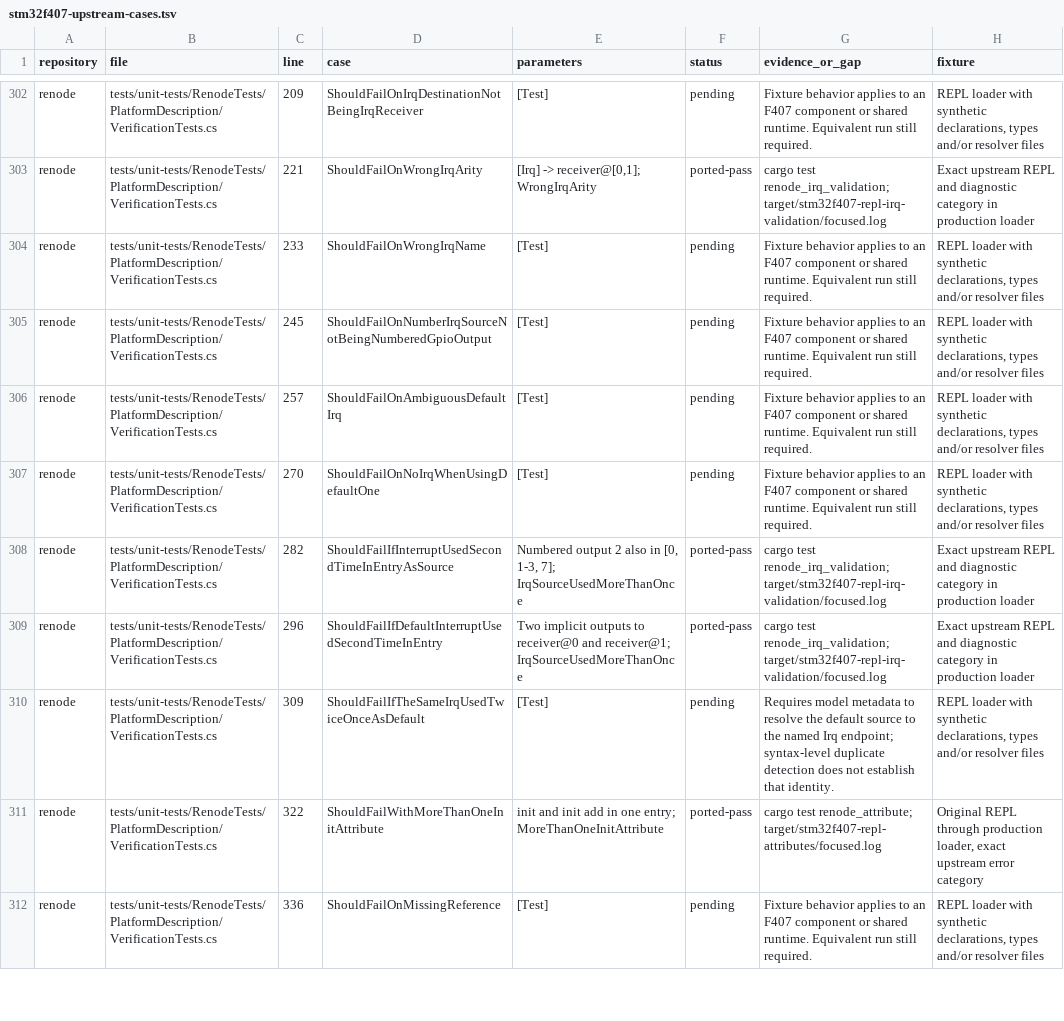
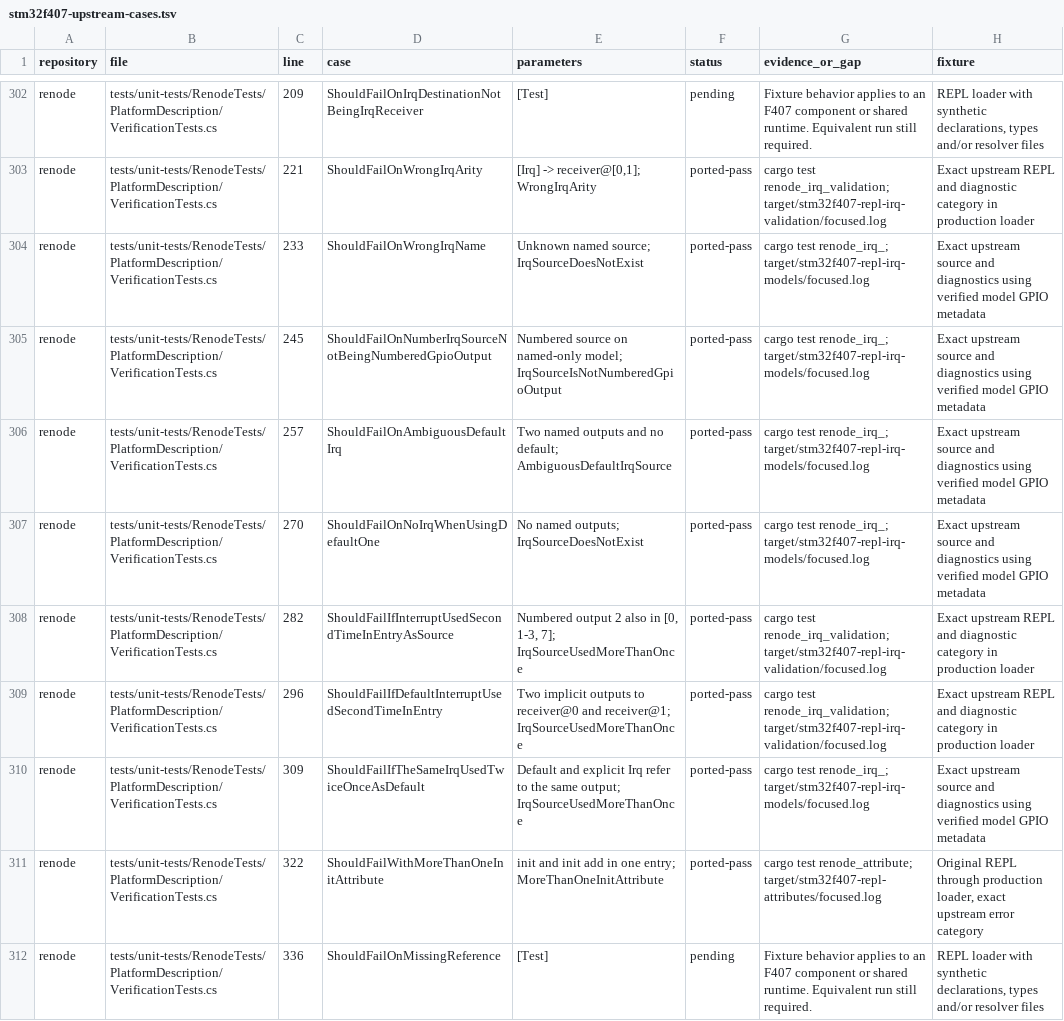
Before and after one commit to Koukyosyumei/penv, a TSV file: docs/stm32f407-upstream-cases.tsv, drawn as a sheet; only a part is shown, gaps mark what is left out.

Commit message:
Validate named and default REPL IRQ sources

```diff
--- a/docs/stm32f407-upstream-cases.tsv
+++ b/docs/stm32f407-upstream-cases.tsv
@@ -303,9 +303,9 @@ renode	tests/unit-tests/RenodeTests/PlatformDescription/VerificationTests.cs	209
 renode	tests/unit-tests/RenodeTests/PlatformDescription/VerificationTests.cs	221	ShouldFailOnWrongIrqArity	[Irq] -> receiver@[0,1]; WrongIrqArity	ported-pass	cargo test renode_irq_validation; target/stm32f407-repl-irq-validation/focused.log	Exact upstream REPL and diagnostic category in production loader
-renode	tests/unit-tests/RenodeTests/PlatformDescription/VerificationTests.cs	233	ShouldFailOnWrongIrqName	[Test]	pending	Fixture behavior applies to an F407 component or shared runtime. Equivalent run still required.	REPL loader with synthetic declarations, types and/or resolver files
-renode	tests/unit-tests/RenodeTests/PlatformDescription/VerificationTests.cs	245	ShouldFailOnNumberIrqSourceNotBeingNumberedGpioOutput	[Test]	pending	Fixture behavior applies to an F407 component or shared runtime. Equivalent run still required.	REPL loader with synthetic declarations, types and/or resolver files
-renode	tests/unit-tests/RenodeTests/PlatformDescription/VerificationTests.cs	257	ShouldFailOnAmbiguousDefaultIrq	[Test]	pending	Fixture behavior applies to an F407 component or shared runtime. Equivalent run still required.	REPL loader with synthetic declarations, types and/or resolver files
-renode	tests/unit-tests/RenodeTests/PlatformDescription/VerificationTests.cs	270	ShouldFailOnNoIrqWhenUsingDefaultOne	[Test]	pending	Fixture behavior applies to an F407 component or shared runtime. Equivalent run still required.	REPL loader with synthetic declarations, types and/or resolver files
+renode	tests/unit-tests/RenodeTests/PlatformDescription/VerificationTests.cs	233	ShouldFailOnWrongIrqName	Unknown named source; IrqSourceDoesNotExist	ported-pass	cargo test renode_irq_; target/stm32f407-repl-irq-models/focused.log	Exact upstream source and diagnostics using verified model GPIO metadata
+renode	tests/unit-tests/RenodeTests/PlatformDescription/VerificationTests.cs	245	ShouldFailOnNumberIrqSourceNotBeingNumberedGpioOutput	Numbered source on named-only model; IrqSourceIsNotNumberedGpioOutput	ported-pass	cargo test renode_irq_; target/stm32f407-repl-irq-models/focused.log	Exact upstream source and diagnostics using verified model GPIO metadata
+renode	tests/unit-tests/RenodeTests/PlatformDescription/VerificationTests.cs	257	ShouldFailOnAmbiguousDefaultIrq	Two named outputs and no default; AmbiguousDefaultIrqSource	ported-pass	cargo test renode_irq_; target/stm32f407-repl-irq-models/focused.log	Exact upstream source and diagnostics using verified model GPIO metadata
+renode	tests/unit-tests/RenodeTests/PlatformDescription/VerificationTests.cs	270	ShouldFailOnNoIrqWhenUsingDefaultOne	No named outputs; IrqSourceDoesNotExist	ported-pass	cargo test renode_irq_; target/stm32f407-repl-irq-models/focused.log	Exact upstream source and diagnostics using verified model GPIO metadata
 renode	tests/unit-tests/RenodeTests/PlatformDescription/VerificationTests.cs	282	ShouldFailIfInterruptUsedSecondTimeInEntryAsSource	Numbered output 2 also in [0, 1-3, 7]; IrqSourceUsedMoreThanOnce	ported-pass	cargo test renode_irq_validation; target/stm32f407-repl-irq-validation/focused.log	Exact upstream REPL and diagnostic category in production loader
 renode	tests/unit-tests/RenodeTests/PlatformDescription/VerificationTests.cs	296	ShouldFailIfDefaultInterruptUsedSecondTimeInEntry	Two implicit outputs to receiver@0 and receiver@1; IrqSourceUsedMoreThanOnce	ported-pass	cargo test renode_irq_validation; target/stm32f407-repl-irq-validation/focused.log	Exact upstream REPL and diagnostic category in production loader
-renode	tests/unit-tests/RenodeTests/PlatformDescription/VerificationTests.cs	309	ShouldFailIfTheSameIrqUsedTwiceOnceAsDefault	[Test]	pending	Requires model metadata to resolve the default source to the named Irq endpoint; syntax-level duplicate detection does not establish that identity.	REPL loader with synthetic declarations, types and/or resolver files
+renode	tests/unit-tests/RenodeTests/PlatformDescription/VerificationTests.cs	309	ShouldFailIfTheSameIrqUsedTwiceOnceAsDefault	Default and explicit Irq refer to the same output; IrqSourceUsedMoreThanOnce	ported-pass	cargo test renode_irq_; target/stm32f407-repl-irq-models/focused.log	Exact upstream source and diagnostics using verified model GPIO metadata
 renode	tests/unit-tests/RenodeTests/PlatformDescription/VerificationTests.cs	322	ShouldFailWithMoreThanOneInitAttribute	init and init add in one entry; MoreThanOneInitAttribute	ported-pass	cargo test renode_attribute; target/stm32f407-repl-attributes/focused.log	Original REPL through production loader, exact upstream error category
```
Also changed, not shown: 3 other files.
